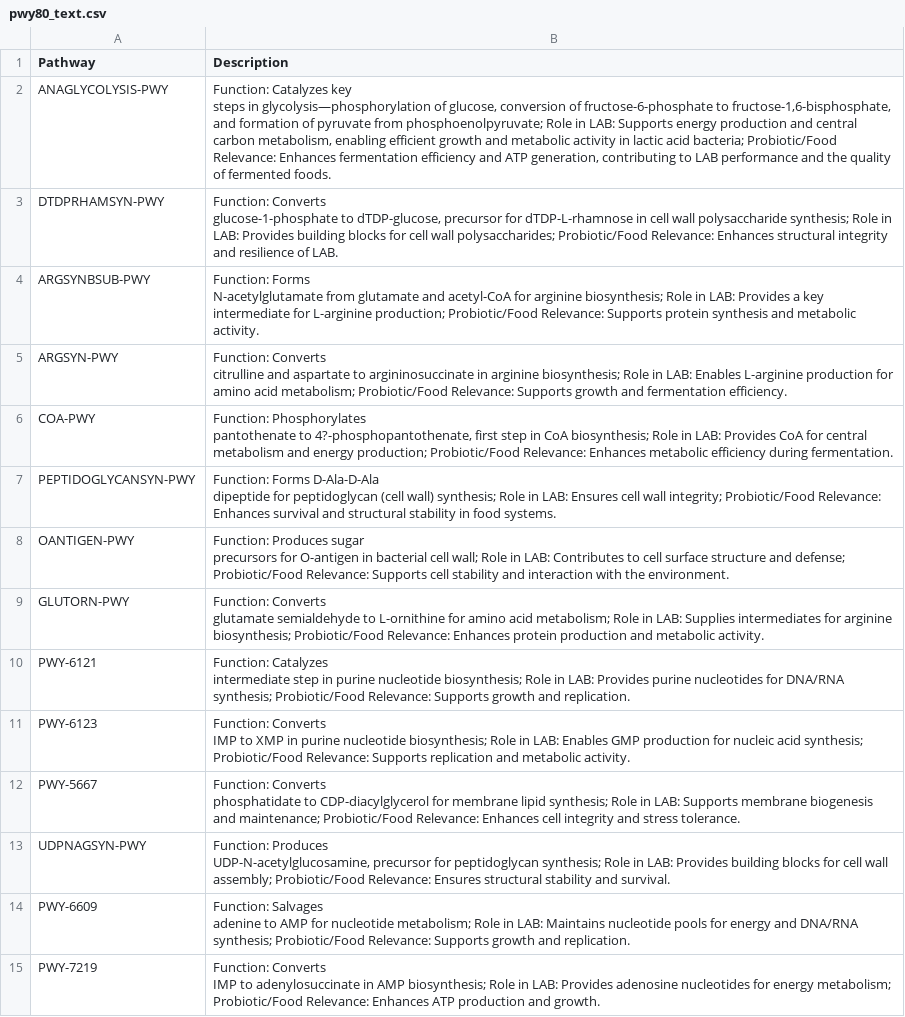
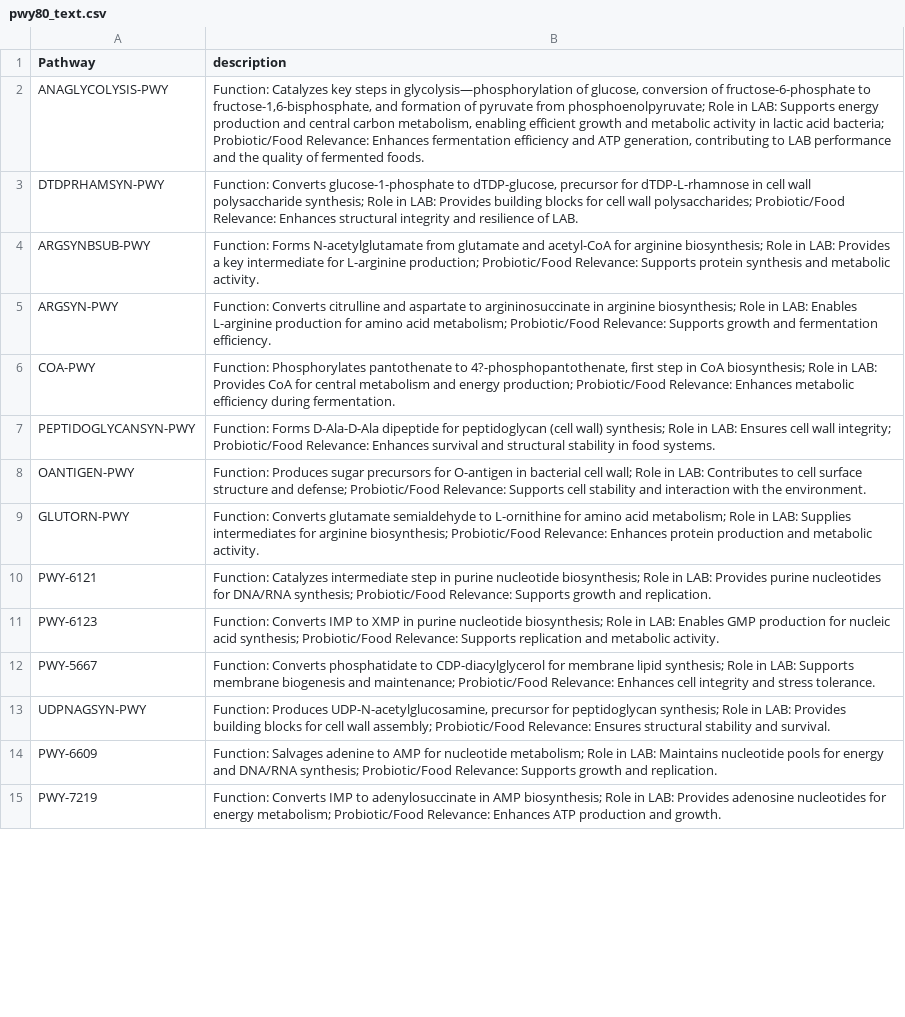
Before and after one commit to VarshaS-37/Grain2Gut, a CSV file: picrust_processed_output_files/pwy80_text.csv, drawn as a sheet; only a part is shown; the diff covers the shown part only; the diff names each change by its address in the sheet, - before the commit and + after, or states it on an @@ line.

Commit message:
Update pwy80_text.csv

```diff
--- a/picrust_processed_output_files/pwy80_text.csv
+++ b/picrust_processed_output_files/pwy80_text.csv
-B1: Description
+B1: description
-B2 (description): …fermented foods.
+B2 (description): …fermented foods.
-B3 (description): …of LAB.
+B3 (description): …of LAB.
-B4 (description): …metabolic activity.
+B4 (description): …metabolic activity.
-B5 (description): …fermentation efficiency.
+B5 (description): …fermentation efficiency.
-B6 (description): …during fermentation.
+B6 (description): …during fermentation.
-B7 (description): …food systems.
+B7 (description): …food systems.
-B8 (description): …the environment.
+B8 (description): …the environment.
-B9 (description): …metabolic activity.
+B9 (description): …metabolic activity.
-B10 (description): …and replication.
+B10 (description): …and replication.
-B11 (description): …metabolic activity.
+B11 (description): …metabolic activity.
-B12 (description): …stress tolerance.
+B12 (description): …stress tolerance.
-B13 (description): …and survival.
+B13 (description): …and survival.
-B14 (description): …and replication.
+B14 (description): …and replication.
-B15 (description): …and growth.
+B15 (description): …and growth.
```
Also changed, not shown: 48 edited cells elsewhere in this file.
